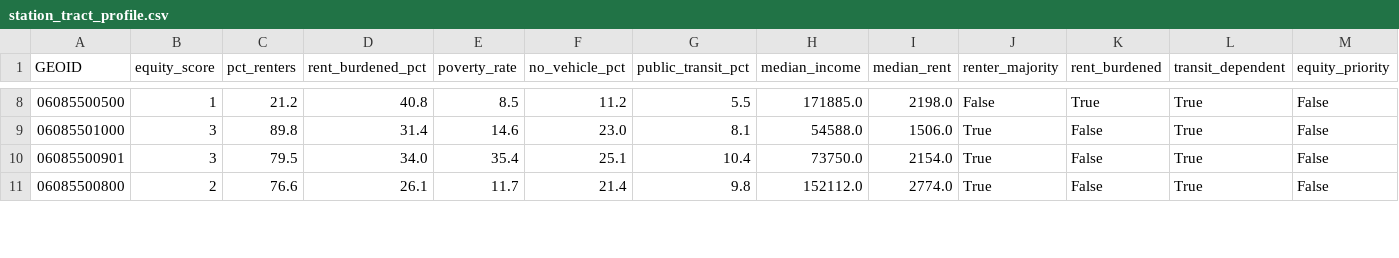
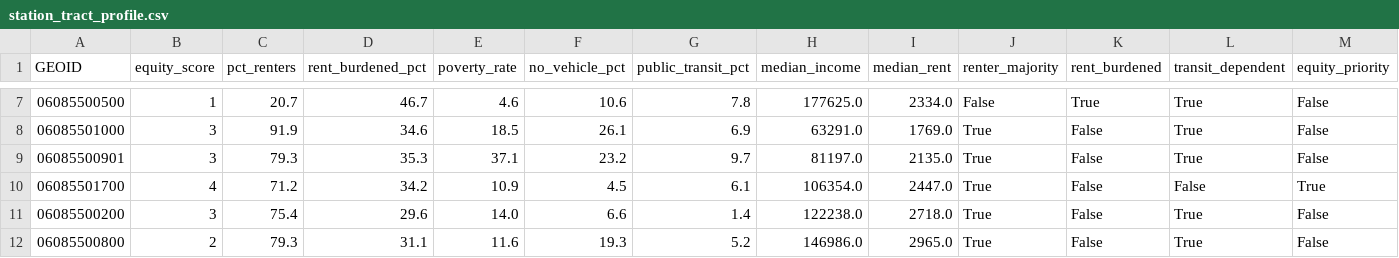
Before and after one commit to kaseyzapatka/sanjose_transit_equity, a CSV file: output/tables/station_tract_profile.csv, drawn as a sheet; only a part is shown, gaps mark what is left out; addresses are those after the commit; rows hold the shown columns only; the diff covers the shown part only; the diff names each change by its address in the sheet, - before the commit and + after, or states it on an @@ line.

```diff
--- a/output/tables/station_tract_profile.csv
+++ b/output/tables/station_tract_profile.csv
-C7 (pct_renters): 21.2
+C7 (pct_renters): 20.7
-D7 (rent_burdened_pct): 40.8
+D7 (rent_burdened_pct): 46.7
-E7 (poverty_rate): 8.5
+E7 (poverty_rate): 4.6
-F7 (no_vehicle_pct): 11.2
+F7 (no_vehicle_pct): 10.6
-G7 (public_transit_pct): 5.5
+G7 (public_transit_pct): 7.8
-H7 (median_income): 171885.0
+H7 (median_income): 177625.0
-I7 (median_rent): 2198.0
+I7 (median_rent): 2334.0
-C8 (pct_renters): 89.8
+C8 (pct_renters): 91.9
-D8 (rent_burdened_pct): 31.4
+D8 (rent_burdened_pct): 34.6
-E8 (poverty_rate): 14.6
+E8 (poverty_rate): 18.5
-F8 (no_vehicle_pct): 23.0
+F8 (no_vehicle_pct): 26.1
-G8 (public_transit_pct): 8.1
+G8 (public_transit_pct): 6.9
-H8 (median_income): 54588.0
+H8 (median_income): 63291.0
-I8 (median_rent): 1506.0
+I8 (median_rent): 1769.0
-C9 (pct_renters): 79.5
+C9 (pct_renters): 79.3
-D9 (rent_burdened_pct): 34.0
+D9 (rent_burdened_pct): 35.3
-E9 (poverty_rate): 35.4
+E9 (poverty_rate): 37.1
-F9 (no_vehicle_pct): 25.1
+F9 (no_vehicle_pct): 23.2
-G9 (public_transit_pct): 10.4
+G9 (public_transit_pct): 9.7
-H9 (median_income): 73750.0
+H9 (median_income): 81197.0
-I9 (median_rent): 2154.0
+I9 (median_rent): 2135.0
+row 10: 06085501700 | 4 | 71.2 | 34.2 | 10.9 | 4.5 | 6.1 | 106354.0 | 2447.0 | True | False | False | True
+row 11: 06085500200 | 3 | 75.4 | 29.6 | 14.0 | 6.6 | 1.4 | 122238.0 | 2718.0 | True | False | True | False
-C12 (pct_renters): 76.6
+C12 (pct_renters): 79.3
-D12 (rent_burdened_pct): 26.1
+D12 (rent_burdened_pct): 31.1
-E12 (poverty_rate): 11.7
+E12 (poverty_rate): 11.6
-F12 (no_vehicle_pct): 21.4
+F12 (no_vehicle_pct): 19.3
-G12 (public_transit_pct): 9.8
+G12 (public_transit_pct): 5.2
-H12 (median_income): 152112.0
+H12 (median_income): 146986.0
-I12 (median_rent): 2774.0
+I12 (median_rent): 2965.0
```
Also changed, not shown: 1 added row, 3 removed rows and 43 edited cells elsewhere in this file, output/tables/who_lives_here.csv, 31 other files.
